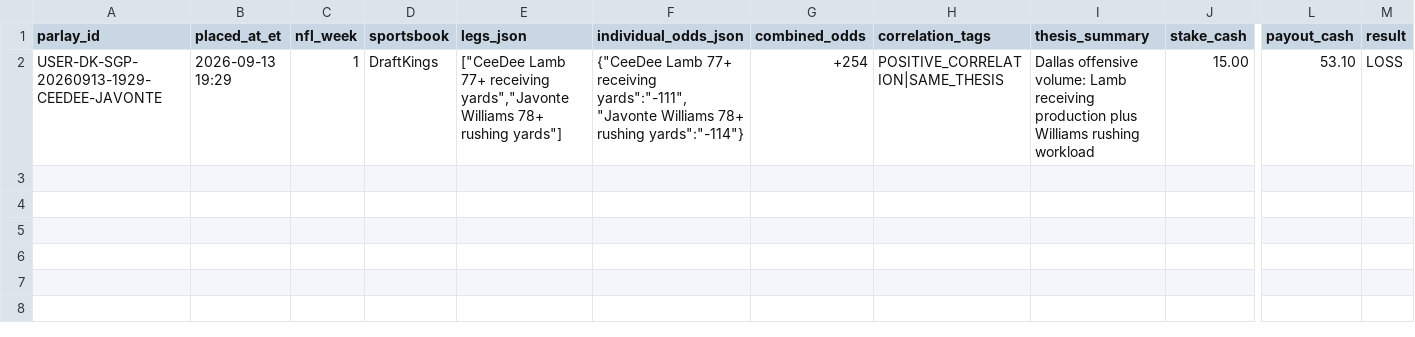
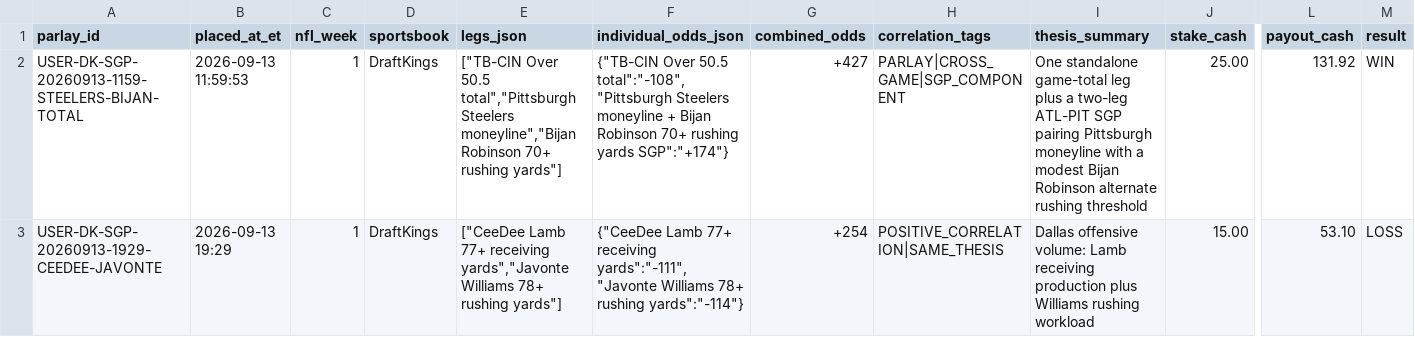
Before and after one commit to jamesddestefano-ui/NFL-Prop-Bets, a CSV file: data/parlay_history.csv, drawn as a sheet; only a part is shown, gaps mark what is left out; rows hold the shown columns only; the diff names each change by its address in the sheet, - before the commit and + after, or states it on an @@ line.

Commit message:
Record verified Week 1 Steelers-Bijan winning parlay

```diff
--- a/data/parlay_history.csv
+++ b/data/parlay_history.csv
+row 2: USER-DK-SGP-20260913-1159-STEELERS-BIJAN-TOTAL | 2026-09-13 11:59:53 | 1 | DraftKings | ["TB-CIN Over 50.5 total","Pittsburgh Steelers moneyline","Bijan Robinson 70+ rushing yards"] | {"TB-CIN Over 50.5 total":"-108","Pittsburgh Steelers moneyline + Bijan Robinson 70+ rushing yards SGP":"+174"} | +427 | PARLAY|CROSS_GAME|SGP_COMPONENT | One standalone game-total leg plus a two-leg ATL-PIT SGP pairing Pittsburgh moneyline with a modest Bijan Robinson alternate rushing threshold | 25.00 | 131.92 | WIN
```
